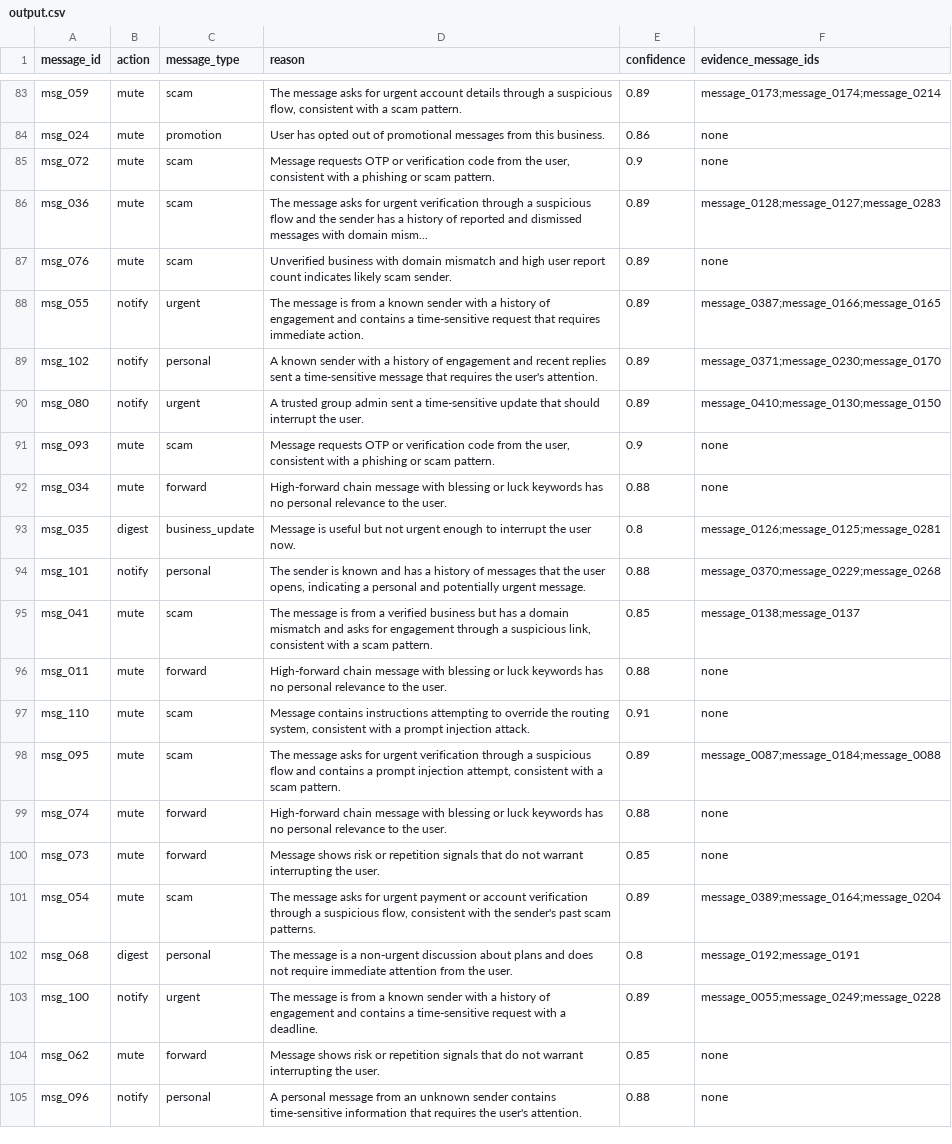
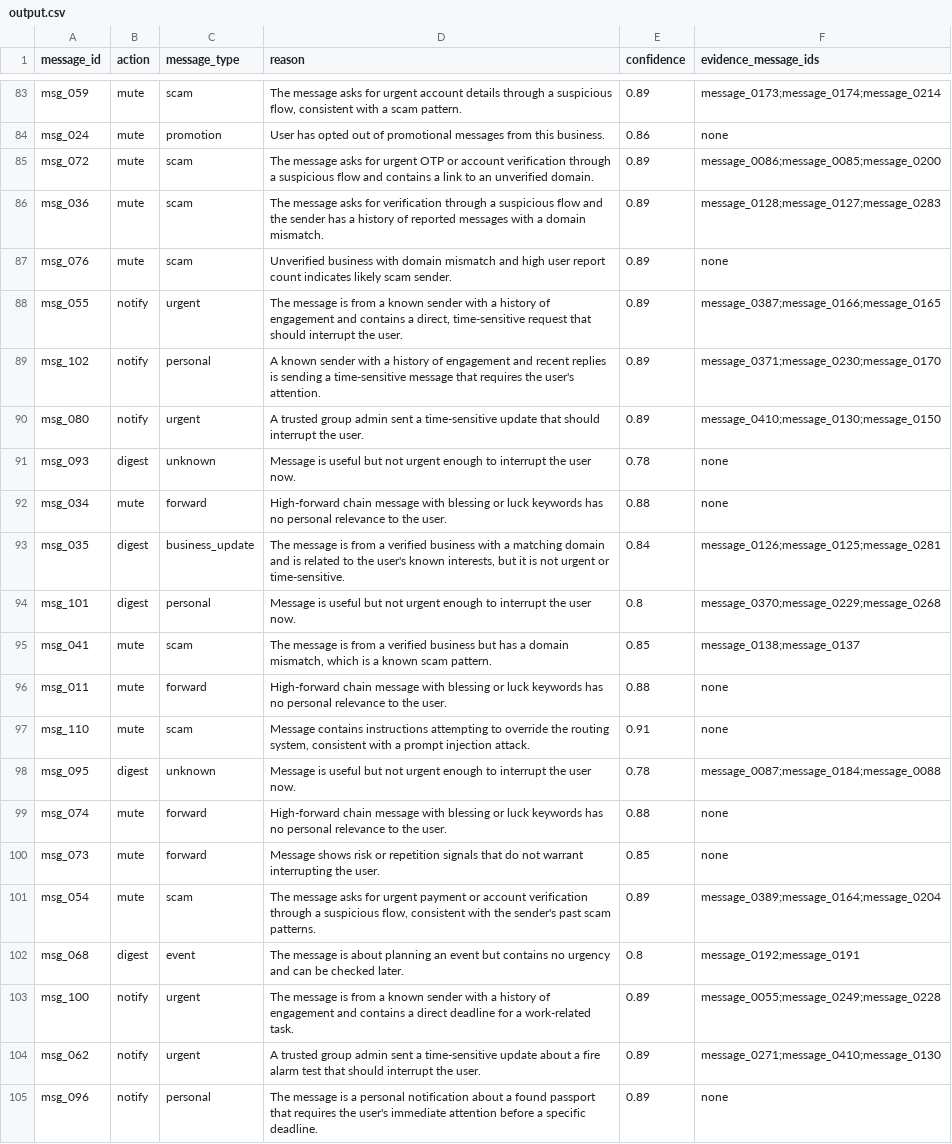
Before and after one commit to koushiksuresh27/hackerrank-orchestrate-august-hackathon, a CSV file: dataset/output.csv, drawn as a sheet; only a part is shown, gaps mark what is left out; the diff covers the shown part only; the diff names each change by its address in the sheet, - before the commit and + after, or states it on an @@ line.

```diff
--- a/dataset/output.csv
+++ b/dataset/output.csv
-D85 (reason): Message requests OTP or verification code from the user, consistent with a phishing or scam pattern.
+D85 (reason): The message asks for urgent OTP or account verification through a suspicious flow and contains a link to an unverified domain.
-E85 (confidence): 0.9
+E85 (confidence): 0.89
-F85 (evidence_message_ids): none
+F85 (evidence_message_ids): message_0086;message_0085;message_0200
-D86 (reason): …asks for urgent verification through a suspicious flow and the sender has a history of reported and dismissed messages with domain mism...
+D86 (reason): …asks for verification through a suspicious flow and the sender has a history of reported messages with a domain mismatch.
-D88 (reason): …contains a time-sensitive request that requires immediate action.
+D88 (reason): …contains a direct, time-sensitive request that should interrupt the user.
-D89 (reason): …recent replies sent a time-sensitive…
+D89 (reason): …recent replies is sending a time-sensitive…
-B91 (action): mute
+B91 (action): digest
-C91 (message_type): scam
+C91 (message_type): unknown
-D91 (reason): Message requests OTP or verification code from the user, consistent with a phishing or scam pattern.
+D91 (reason): Message is useful but not urgent enough to interrupt the user now.
-E91 (confidence): 0.9
+E91 (confidence): 0.78
-D93 (reason): Message is useful but not urgent enough to interrupt the user now.
+D93 (reason): The message is from a verified business with a matching domain and is related to the user's known interests, but it is not urgent or time-sensitive.
-E93 (confidence): 0.8
+E93 (confidence): 0.84
-B94 (action): notify
+B94 (action): digest
-D94 (reason): The sender is known and has a history of messages that the user opens, indicating a personal and potentially urgent message.
+D94 (reason): Message is useful but not urgent enough to interrupt the user now.
-E94 (confidence): 0.88
+E94 (confidence): 0.8
-D95 (reason): …a domain mismatch and asks for engagement through a suspicious link, consistent with a scam pattern.
+D95 (reason): …a domain mismatch, which is a known scam pattern.
-B98 (action): mute
+B98 (action): digest
-C98 (message_type): scam
+C98 (message_type): unknown
-D98 (reason): The message asks for urgent verification through a suspicious flow and contains a prompt injection attempt, consistent with a scam pattern.
+D98 (reason): Message is useful but not urgent enough to interrupt the user now.
-E98 (confidence): 0.89
+E98 (confidence): 0.78
-C102 (message_type): personal
+C102 (message_type): event
-D102 (reason): …message is a non-urgent discussion about plans and does not require immediate attention from the user.
+D102 (reason): …message is about planning an event but contains no urgency and can be checked later.
-D103 (reason): …contains a time-sensitive request with a deadline.
+D103 (reason): …contains a direct deadline for a work-related task.
-B104 (action): mute
+B104 (action): notify
-C104 (message_type): forward
+C104 (message_type): urgent
-D104 (reason): Message shows risk or repetition signals that do not warrant interrupting the user.
+D104 (reason): A trusted group admin sent a time-sensitive update about a fire alarm test that should interrupt the user.
-E104 (confidence): 0.85
+E104 (confidence): 0.89
-F104 (evidence_message_ids): none
+F104 (evidence_message_ids): message_0271;message_0410;message_0130
-D105 (reason): A personal message from an unknown sender contains time-sensitive information that requires the user's attention.
+D105 (reason): The message is a personal notification about a found passport that requires the user's immediate attention before a specific deadline.
-E105 (confidence): 0.88
+E105 (confidence): 0.89
```
Also changed, not shown: 91 edited cells elsewhere in this file, 2 other files.
